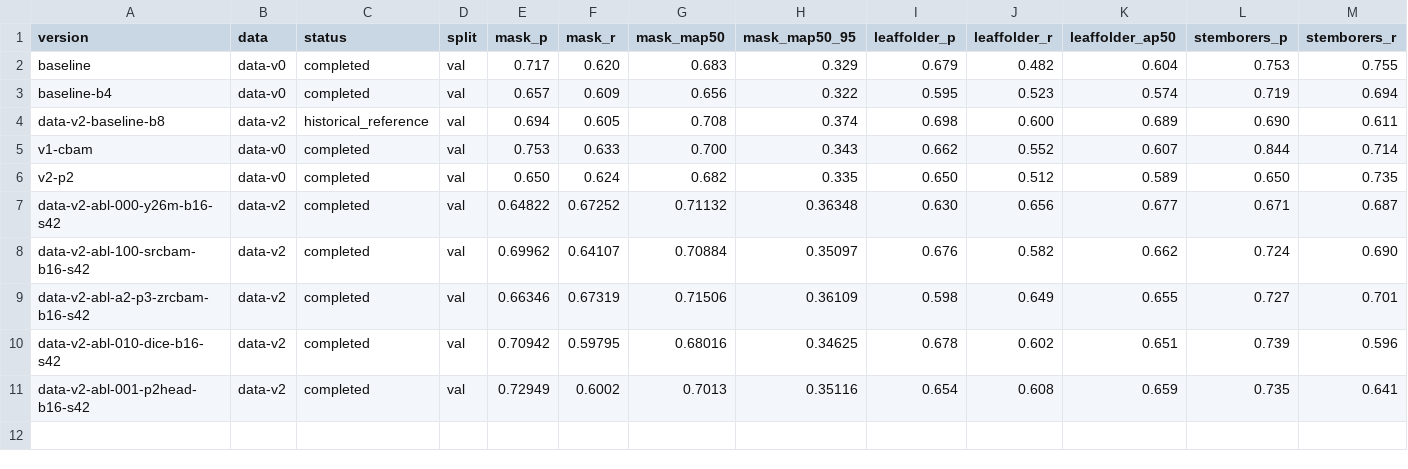
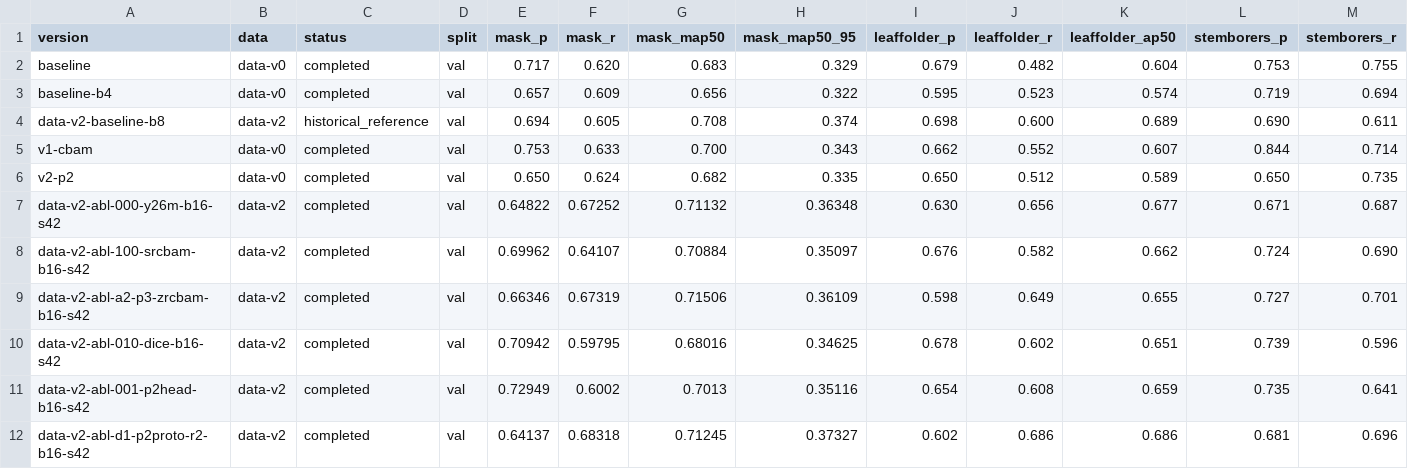
Before and after one commit to xiaojiegenga/yolo_plus, a CSV file: experiment_records/comparison.csv, drawn as a sheet; only a part is shown; rows hold the shown columns only; the diff names each change by its address in the sheet, - before the commit and + after, or states it on an @@ line.

Commit message:
docs: record D1 training and paired Val results

```diff
--- a/experiment_records/comparison.csv
+++ b/experiment_records/comparison.csv
+row 12: data-v2-abl-d1-p2proto-r2-b16-s42 | data-v2 | completed | val | 0.64137 | 0.68318 | 0.71245 | 0.37327 | 0.602 | 0.686 | 0.686 | 0.681 | 0.696
```
Also changed, not shown: 13 other files.
